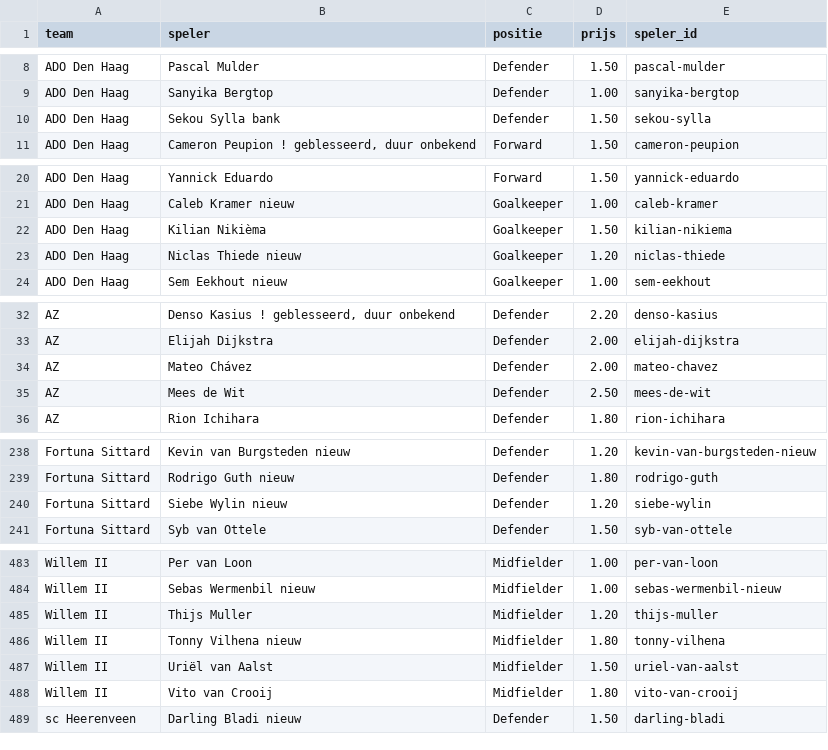
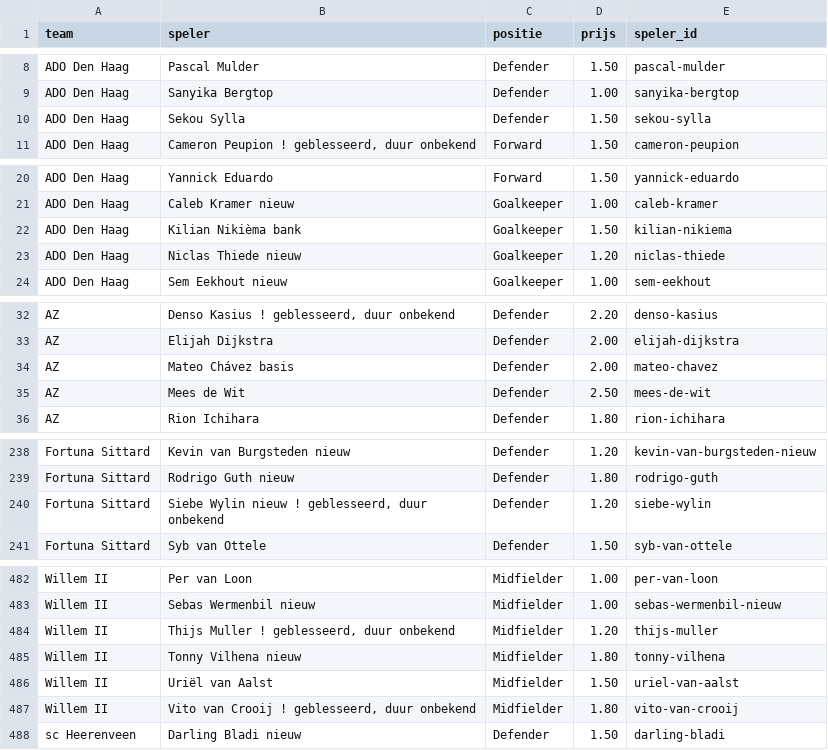
Before and after one commit to tajschneider/eredivisie-data-cvhj2027, a CSV file: prijzen.csv, drawn as a sheet; only a part is shown, gaps mark what is left out; the diff covers the shown part only.

```diff
--- a/prijzen.csv
+++ b/prijzen.csv
@@ -9,3 +9,3 @@ ADO Den Haag,Pascal Mulder,Defender,1.50,pascal-mulder
 ADO Den Haag,Sanyika Bergtop,Defender,1.00,sanyika-bergtop
-ADO Den Haag,Sekou Sylla bank,Defender,1.50,sekou-sylla
+ADO Den Haag,Sekou Sylla,Defender,1.50,sekou-sylla
 ADO Den Haag,"Cameron Peupion ! geblesseerd, duur onbekend",Forward,1.50,cameron-peupion
@@ -21,3 +21,3 @@ ADO Den Haag,Yannick Eduardo,Forward,1.50,yannick-eduardo
 ADO Den Haag,Caleb Kramer nieuw,Goalkeeper,1.00,caleb-kramer
-ADO Den Haag,Kilian Nikièma,Goalkeeper,1.50,kilian-nikiema
+ADO Den Haag,Kilian Nikièma bank,Goalkeeper,1.50,kilian-nikiema
 ADO Den Haag,Niclas Thiede nieuw,Goalkeeper,1.20,niclas-thiede
@@ -33,3 +33,3 @@ AZ,"Denso Kasius ! geblesseerd, duur onbekend",Defender,2.20,denso-kasius
 AZ,Elijah Dijkstra,Defender,2.00,elijah-dijkstra
-AZ,Mateo Chávez,Defender,2.00,mateo-chavez
+AZ,Mateo Chávez basis,Defender,2.00,mateo-chavez
 AZ,Mees de Wit,Defender,2.50,mees-de-wit
@@ -239,3 +239,3 @@ Fortuna Sittard,Kevin van Burgsteden nieuw,Defender,1.20,kevin-van-burgsteden-ni
 Fortuna Sittard,Rodrigo Guth nieuw,Defender,1.80,rodrigo-guth
-Fortuna Sittard,Siebe Wylin nieuw,Defender,1.20,siebe-wylin
+Fortuna Sittard,"Siebe Wylin nieuw ! geblesseerd, duur onbekend",Defender,1.20,siebe-wylin
 Fortuna Sittard,Syb van Ottele,Defender,1.50,syb-van-ottele
@@ -484,6 +483,6 @@ Willem II,Per van Loon,Midfielder,1.00,per-van-loon
 Willem II,Sebas Wermenbil nieuw,Midfielder,1.00,sebas-wermenbil-nieuw
-Willem II,Thijs Muller,Midfielder,1.20,thijs-muller
+Willem II,"Thijs Muller ! geblesseerd, duur onbekend",Midfielder,1.20,thijs-muller
 Willem II,Tonny Vilhena nieuw,Midfielder,1.80,tonny-vilhena
 Willem II,Uriël van Aalst,Midfielder,1.50,uriel-van-aalst
-Willem II,Vito van Crooij,Midfielder,1.80,vito-van-crooij
+Willem II,"Vito van Crooij ! geblesseerd, duur onbekend",Midfielder,1.80,vito-van-crooij
 sc Heerenveen,Darling Bladi nieuw,Defender,1.50,darling-bladi
```
Also changed, not shown: 1 removed row and 23 edited cells elsewhere in this file, programma.csv, 2 other files.
